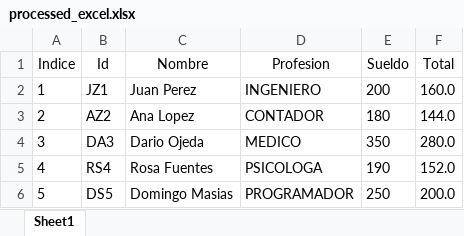
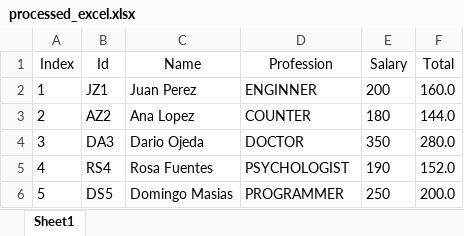
Before and after one commit to Kyara0797/procesamiento-con-pandas-y-excel, an Excel workbook: processed_excel.xlsx, sheet Sheet1, drawn as a sheet; values as stored, in another font and other column widths than the file's, no borders; the diff names each change by its address in the sheet, - before the commit and + after, or states it on an @@ line.

```diff
--- a/processed_excel.xlsx (sheet Sheet1)
+++ b/processed_excel.xlsx (sheet Sheet1)
-A1: Indice
+A1: Index
-C1: Nombre
+C1: Name
-D1: Profesion
+D1: Profession
-E1: Sueldo
+E1: Salary
-D2 (Profession): INGENIERO
+D2 (Profession): ENGINNER
-D3 (Profession): CONTADOR
+D3 (Profession): COUNTER
-D4 (Profession): MEDICO
+D4 (Profession): DOCTOR
-D5 (Profession): PSICOLOGA
+D5 (Profession): PSYCHOLOGIST
-D6 (Profession): PROGRAMADOR
+D6 (Profession): PROGRAMMER
```
Also changed, not shown: datos.xlsx, 14 other files.
